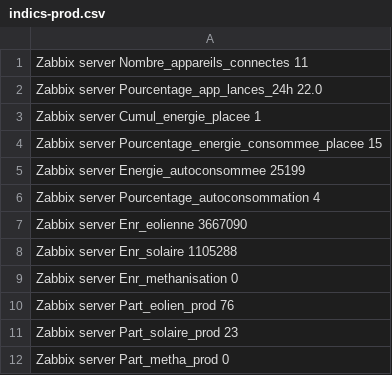
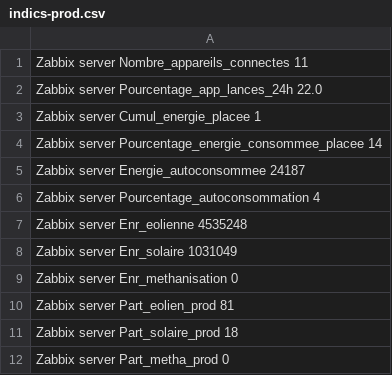
Before and after one commit to Energies-citoyennes-en-Pays-de-Vilaine/Indicateurs-ELFE, a CSV file: indicateurs/indics-prod.csv, drawn as a sheet.

```diff
--- a/indicateurs/indics-prod.csv
+++ b/indicateurs/indics-prod.csv
@@ -3,10 +3,10 @@
 "Zabbix server" Cumul_energie_placee 1
-"Zabbix server" Pourcentage_energie_consommee_placee 15
-"Zabbix server" Energie_autoconsommee 25199
+"Zabbix server" Pourcentage_energie_consommee_placee 14
+"Zabbix server" Energie_autoconsommee 24187
 "Zabbix server" Pourcentage_autoconsommation 4
-"Zabbix server" Enr_eolienne 3667090
-"Zabbix server" Enr_solaire 1105288
+"Zabbix server" Enr_eolienne 4535248
+"Zabbix server" Enr_solaire 1031049
 "Zabbix server" Enr_methanisation 0
-"Zabbix server" Part_eolien_prod 76
-"Zabbix server" Part_solaire_prod 23
+"Zabbix server" Part_eolien_prod 81
+"Zabbix server" Part_solaire_prod 18
 "Zabbix server" Part_metha_prod 0
```
Also changed, not shown: indicateurs/indics.csv, 3 other files.
